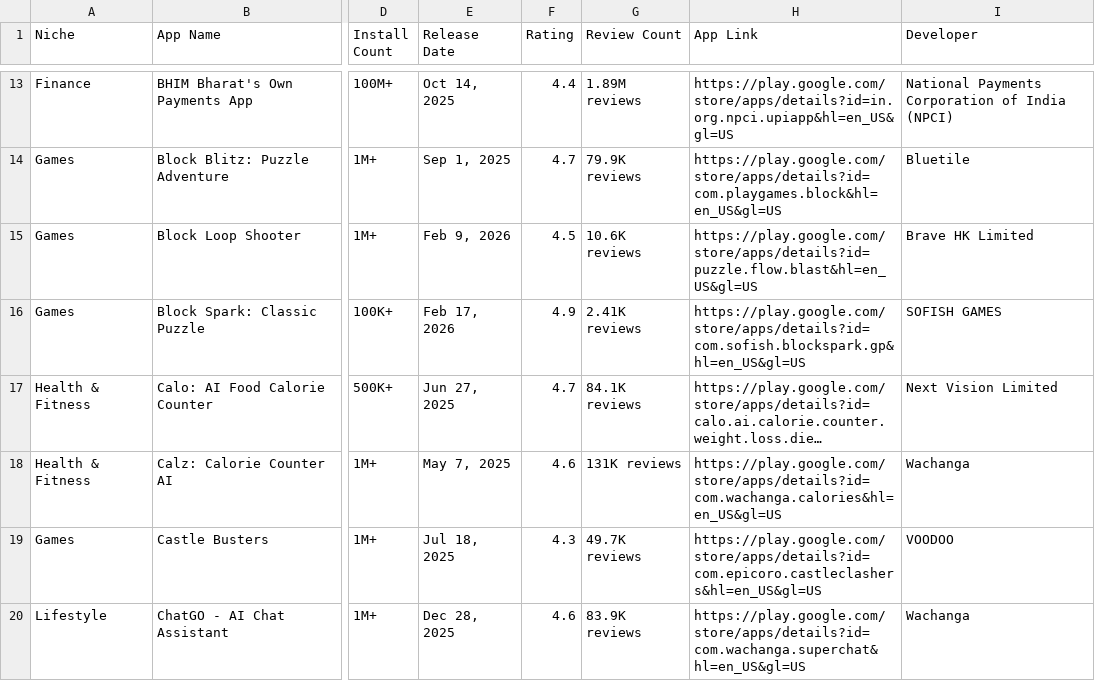
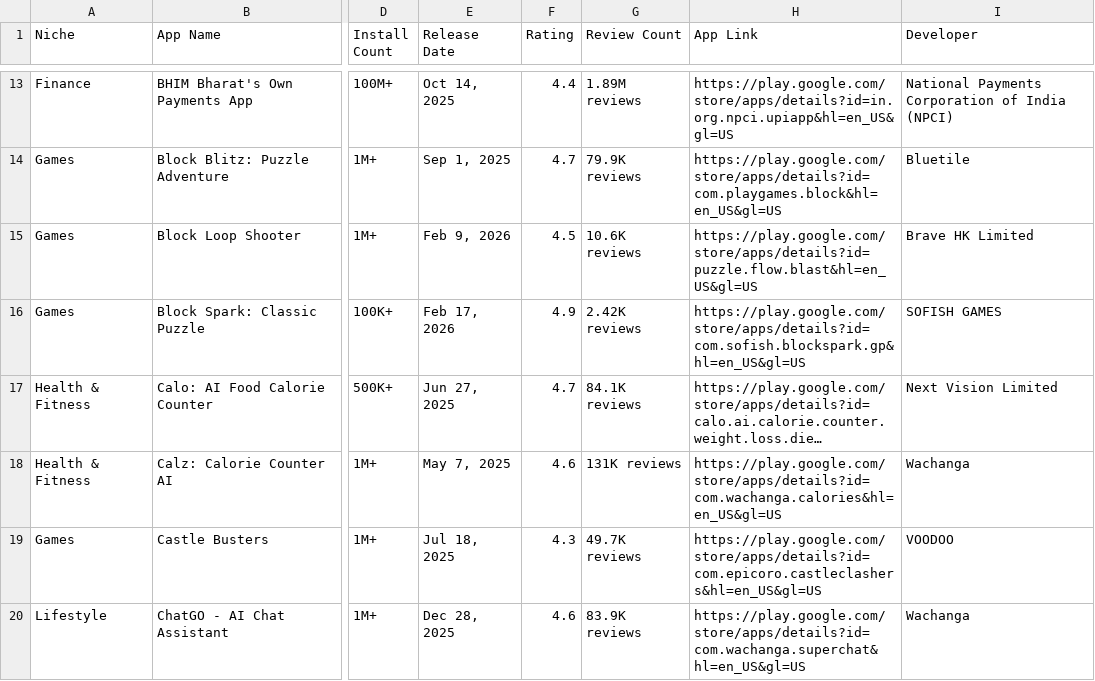
Before and after one commit to zakariaferzazi/automations_saso, a CSV file: google_play_apps.csv, drawn as a sheet; only a part is shown, gaps mark what is left out; long unchanged cells end in …; the diff covers the shown part only; the diff names each change by its address in the sheet, - before the commit and + after, or states it on an @@ line.

```diff
--- a/google_play_apps.csv
+++ b/google_play_apps.csv
-G16 (Review Count): 2.41K reviews
+G16 (Review Count): 2.42K reviews
```
Also changed, not shown: 12 edited cells elsewhere in this file.
